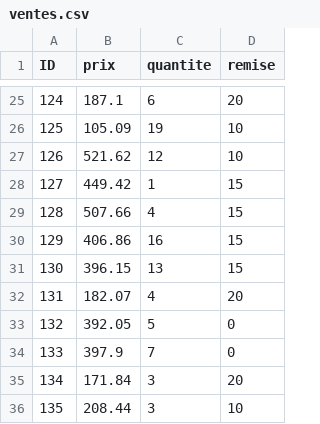
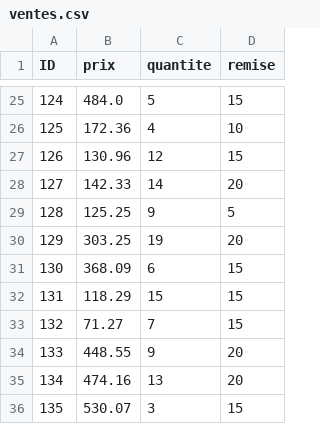
Before and after one commit to Hossouz/pfa, a CSV file: ventes.csv, drawn as a sheet; only a part is shown, gaps mark what is left out; the diff covers the shown part only.

```diff
--- a/ventes.csv
+++ b/ventes.csv
@@ -25,12 +25,12 @@ ID,prix,quantite,remise
-124,187.1,6,20
-125,105.09,19,10
-126,521.62,12,10
-127,449.42,1,15
-128,507.66,4,15
-129,406.86,16,15
-130,396.15,13,15
-131,182.07,4,20
-132,392.05,5,0
-133,397.9,7,0
-134,171.84,3,20
-135,208.44,3,10
+124,484.0,5,15
+125,172.36,4,10
+126,130.96,12,15
+127,142.33,14,20
+128,125.25,9,5
+129,303.25,19,20
+130,368.09,6,15
+131,118.29,15,15
+132,71.27,7,15
+133,448.55,9,20
+134,474.16,13,20
+135,530.07,3,15
```
Also changed, not shown: 104 edited cells elsewhere in this file, 2 other files.
